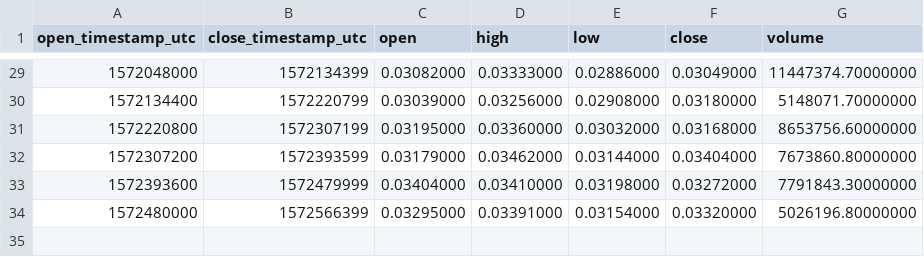
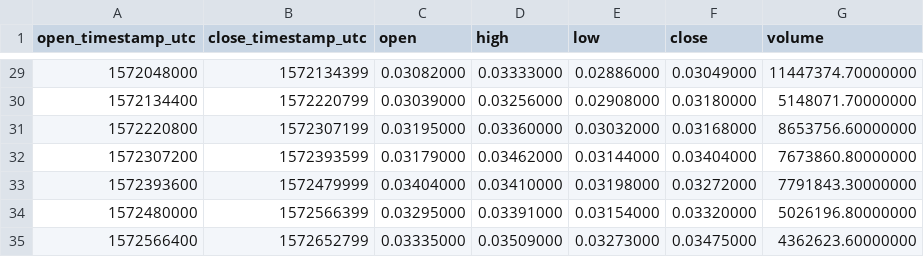
Before and after one commit to cryptobigbro/binance-HBARUSDT, a CSV file: binance-HBARUSDT-1d.csv, drawn as a sheet; only a part is shown, gaps mark what is left out.

```diff
--- a/binance-HBARUSDT-1d.csv
+++ b/binance-HBARUSDT-1d.csv
@@ -34 +34,2 @@ open_timestamp_utc,close_timestamp_utc,open,high,low,close,volume
 1572480000,1572566399,0.03295000,0.03391000,0.03154000,0.03320000,5026196.80000000
+1572566400,1572652799,0.03335000,0.03509000,0.03273000,0.03475000,4362623.60000000
```
Also changed, not shown: binance-HBARUSDT-1h.csv, 1 other file.
